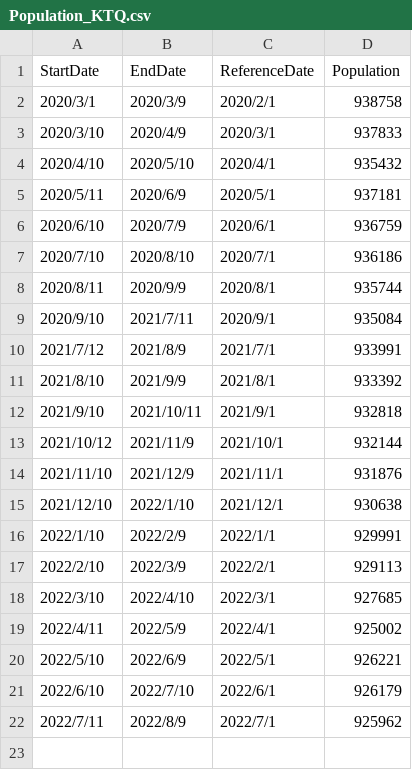
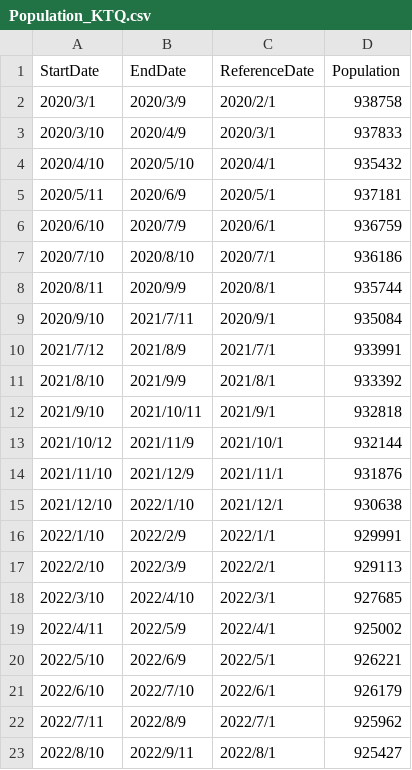
Before and after one commit to u-10bei/covid-19_JPdata, a CSV file: data/Population_KTQ.csv, drawn as a sheet; the diff names each change by its address in the sheet, - before the commit and + after, or states it on an @@ line.

Commit message:
add 2022/8/1

```diff
--- a/data/Population_KTQ.csv
+++ b/data/Population_KTQ.csv
+row 23: 2022/8/10 | 2022/9/11 | 2022/8/1 | 925427
```
